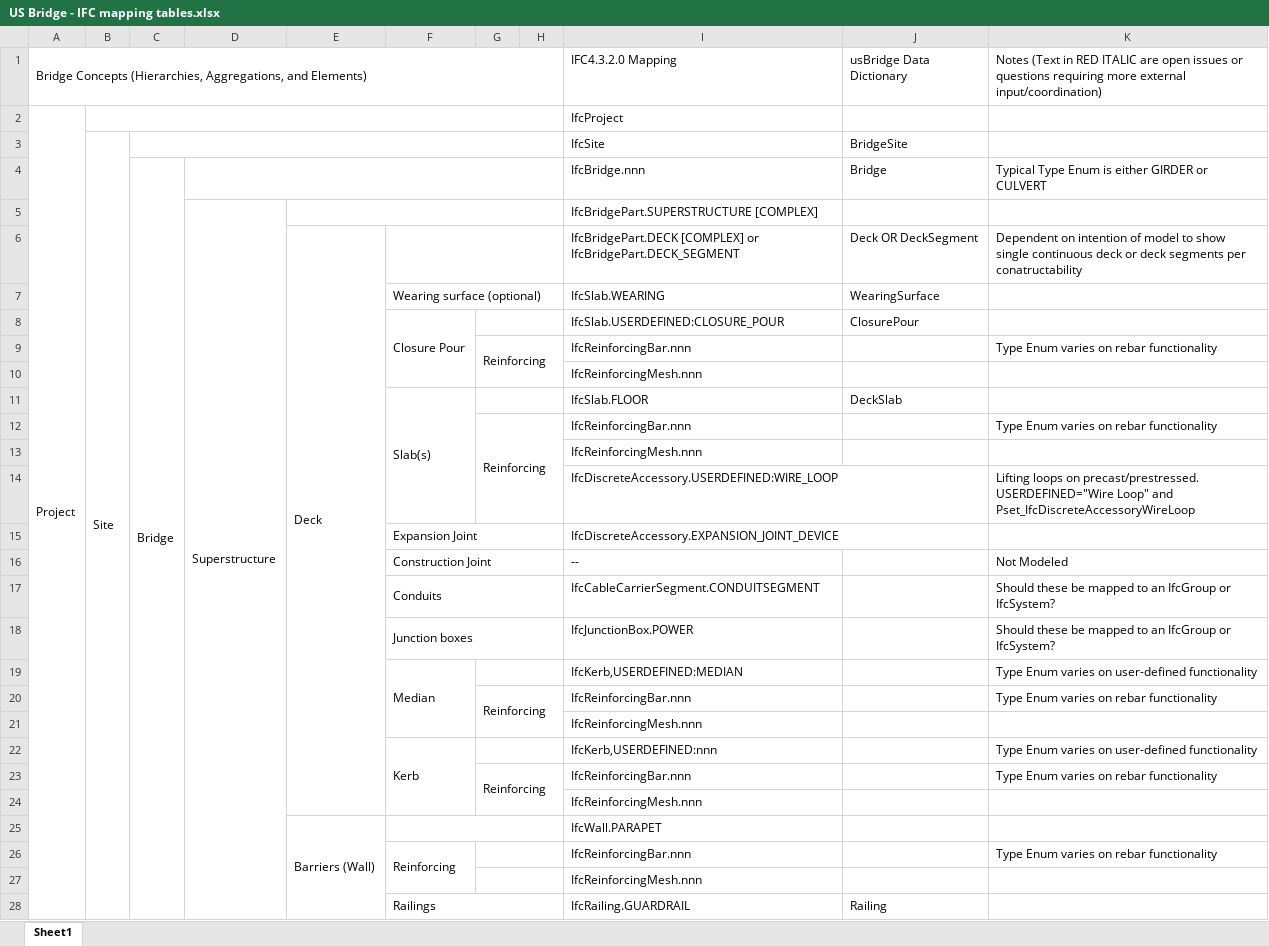
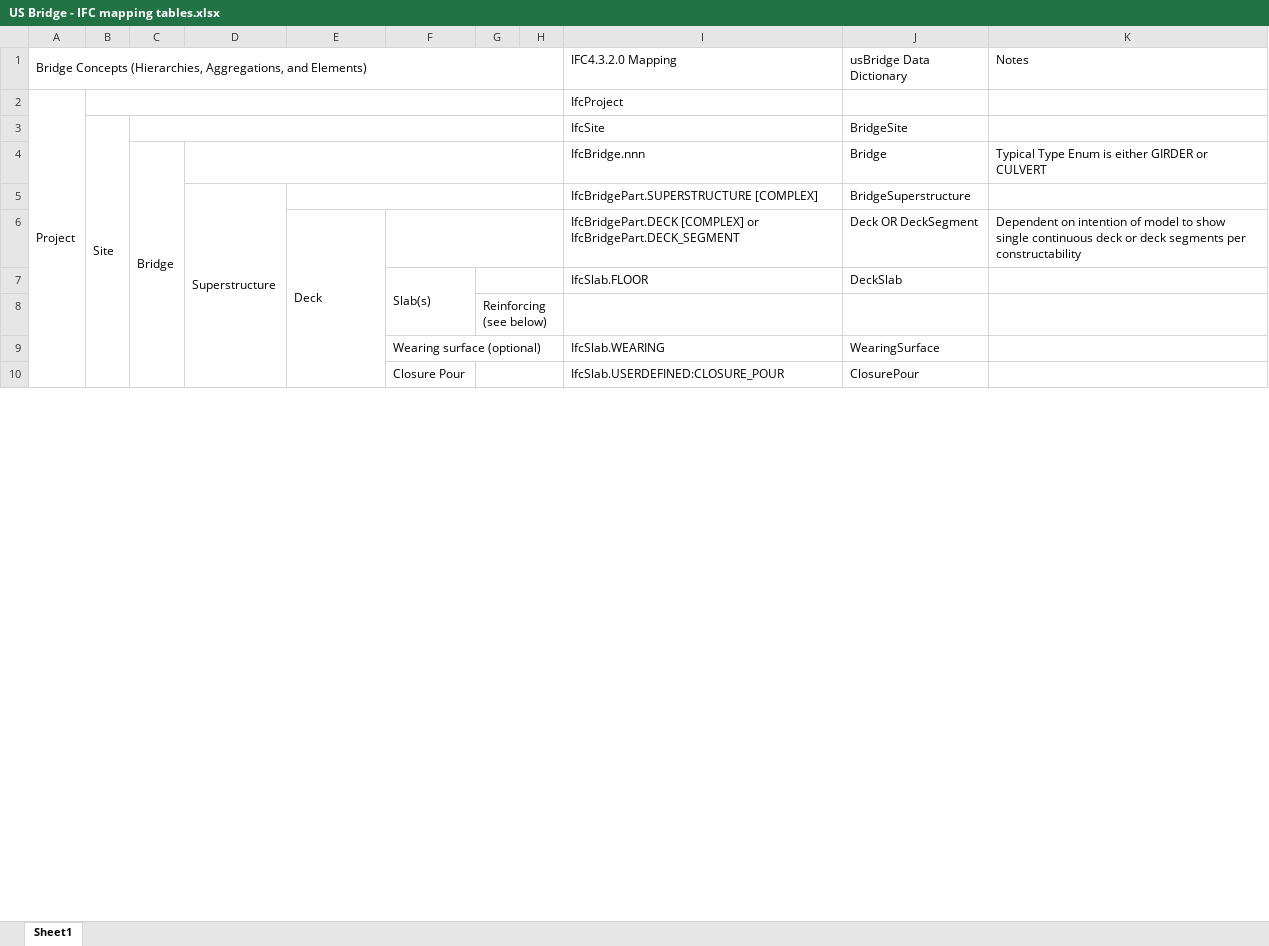
Before and after one commit to jwouellette/TPF-5_372-Unit_Test_Suite, an Excel workbook: US Bridge - IFC mapping tables.xlsx, sheet Sheet1, drawn as a sheet; only a part is shown; values as stored, in another font and other column widths than the file's, no cell formats; removed rows and columns are numbered as before the commit, all else as after; the diff covers the shown part only; the diff names each change by its address in the sheet, - before the commit and + after, or states it on an @@ line.

Commit message:
Update US Bridge - IFC mapping tables.xlsx
Latest update during TPF-5(523) IDS review. Includes:
- Refinement of elements, how they relate to functional parts/assemblies
- Refined IFC mappings and usBridge DD links
- Deferral of reinforcing to ACI PRC-131.2-24
- Refined list of open issues

```diff
--- a/US Bridge - IFC mapping tables.xlsx (sheet Sheet1)
+++ b/US Bridge - IFC mapping tables.xlsx (sheet Sheet1)
-K1: Notes (Text in RED ITALIC are open issues or questions requiring more external input/coordination)
+K1: Notes
-A2:A165 merged
+A2:A127 merged
-B3:B165 merged
+B3:B127 merged
-C4:C165 merged
+C4:C102 merged
-D5:D72 merged
+D5:D67 merged
-J5 (usBridge Data Dictionary): (empty)
+J5 (usBridge Data Dictionary): BridgeSuperstructure
-K6 (Notes): …segments per conatructability
+K6 (Notes): …segments per constructability
@@ row 11 moved to row 7: Slab(s) @@
+row 8:  |  |  |  |  |  | Reinforcing (see below)
-row 9:  |  |  |  |  |  | Reinforcing |  | IfcReinforcingBar.nnn |  | Type Enum varies on rebar functionality
-row 10:  |  |  |  |  |  |  |  | IfcReinforcingMesh.nnn
-row 12:  |  |  |  |  |  | Reinforcing |  | IfcReinforcingBar.nnn |  | Type Enum varies on rebar functionality
-row 13:  |  |  |  |  |  |  |  | IfcReinforcingMesh.nnn
-row 14:  |  |  |  |  |  |  |  | IfcDiscreteAccessory.USERDEFINED:WIRE_LOOP |  | Lifting loops on precast/prestressed. USERDEFINED="Wire Loop" and Pset_IfcDiscreteAccessoryWireLoop
-row 15:  |  |  |  |  | Expansion Joint |  |  | IfcDiscreteAccessory.EXPANSION_JOINT_DEVICE
-row 16:  |  |  |  |  | Construction Joint |  |  | -- |  | Not Modeled
-row 17:  |  |  |  |  | Conduits |  |  | IfcCableCarrierSegment.CONDUITSEGMENT |  | Should these be mapped to an IfcGroup or IfcSystem?
-row 18:  |  |  |  |  | Junction boxes |  |  | IfcJunctionBox.POWER |  | Should these be mapped to an IfcGroup or IfcSystem?
-row 19:  |  |  |  |  | Median |  |  | IfcKerb,USERDEFINED:MEDIAN |  | Type Enum varies on user-defined functionality
-row 20:  |  |  |  |  |  | Reinforcing |  | IfcReinforcingBar.nnn |  | Type Enum varies on rebar functionality
-row 21:  |  |  |  |  |  |  |  | IfcReinforcingMesh.nnn
-row 22:  |  |  |  |  | Kerb |  |  | IfcKerb,USERDEFINED:nnn |  | Type Enum varies on user-defined functionality
-row 23:  |  |  |  |  |  | Reinforcing |  | IfcReinforcingBar.nnn |  | Type Enum varies on rebar functionality
-row 24:  |  |  |  |  |  |  |  | IfcReinforcingMesh.nnn
-row 25:  |  |  |  | Barriers (Wall) |  |  |  | IfcWall.PARAPET
-row 26:  |  |  |  |  | Reinforcing |  |  | IfcReinforcingBar.nnn |  | Type Enum varies on rebar functionality
-row 27:  |  |  |  |  |  |  |  | IfcReinforcingMesh.nnn
-row 28:  |  |  |  |  | Railings |  |  | IfcRailing.GUARDRAIL | Railing
```
Also changed, not shown: 115 added rows, 105 removed rows, 13 moved rows, 12 edited cells and merged cells elsewhere in this sheet, cell formats.
